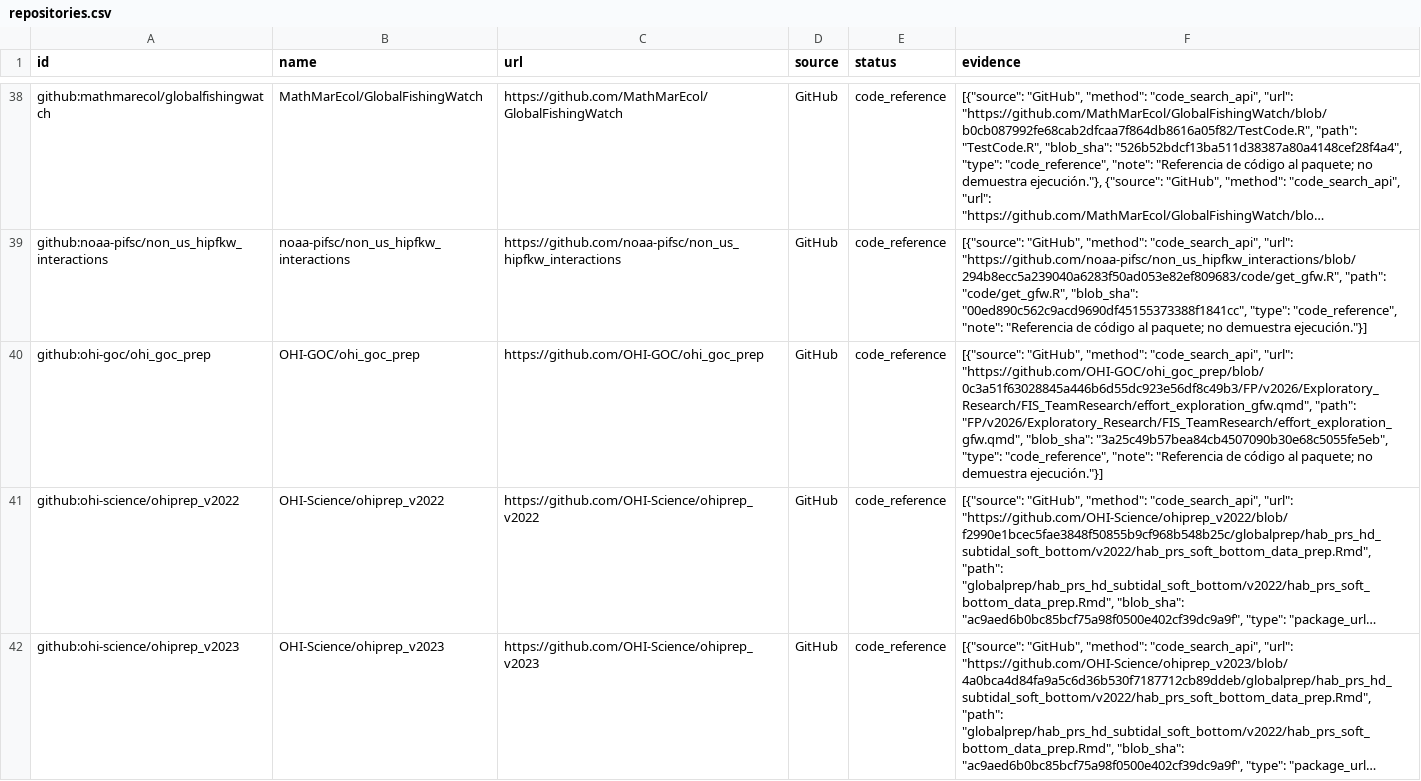
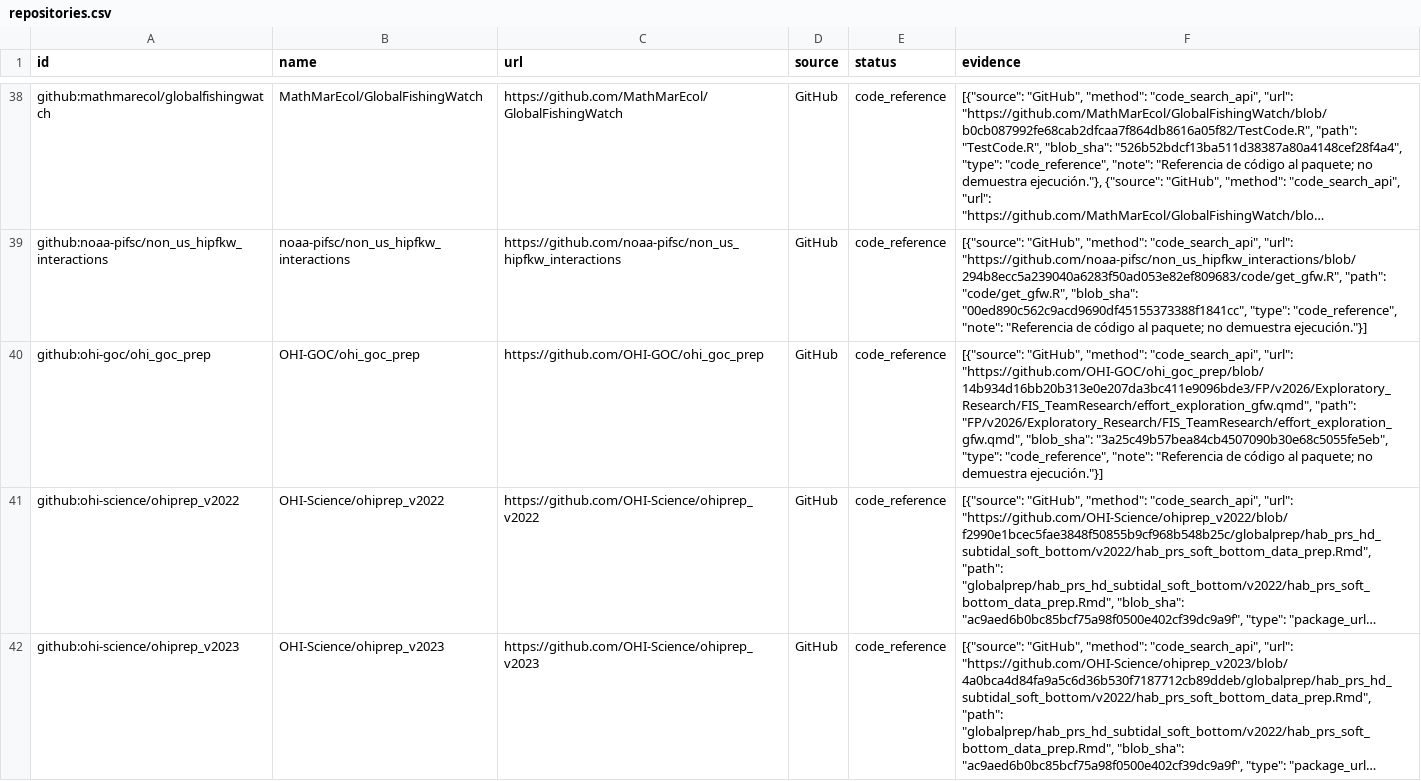
Before and after one commit to cornejotux/gfwr-citations, a CSV file: data/repositories.csv, drawn as a sheet; only a part is shown, gaps mark what is left out; long unchanged cells end in …; the diff names each change by its address in the sheet, - before the commit and + after, or states it on an @@ line.

```diff
--- a/data/repositories.csv
+++ b/data/repositories.csv
-F40 (evidence): …"code_search_api", "url": "https://github.com/OHI-GOC/ohi_goc_prep/blob/0c3a51f63028845a446b6d55dc923e56df8c49b3/FP/v2026/Exploratory_Research/FIS_TeamResearch/effort_exploration_gfw.qmd", "path": "FP/v2026/Exploratory_Research/FIS_TeamResearch/effort_exploration_gfw.qmd",…
+F40 (evidence): …"code_search_api", "url": "https://github.com/OHI-GOC/ohi_goc_prep/blob/14b934d16bb20b313e0e207da3bc411e9096bde3/FP/v2026/Exploratory_Research/FIS_TeamResearch/effort_exploration_gfw.qmd", "path": "FP/v2026/Exploratory_Research/FIS_TeamResearch/effort_exploration_gfw.qmd",…
```
Also changed, not shown: 8 other files.
